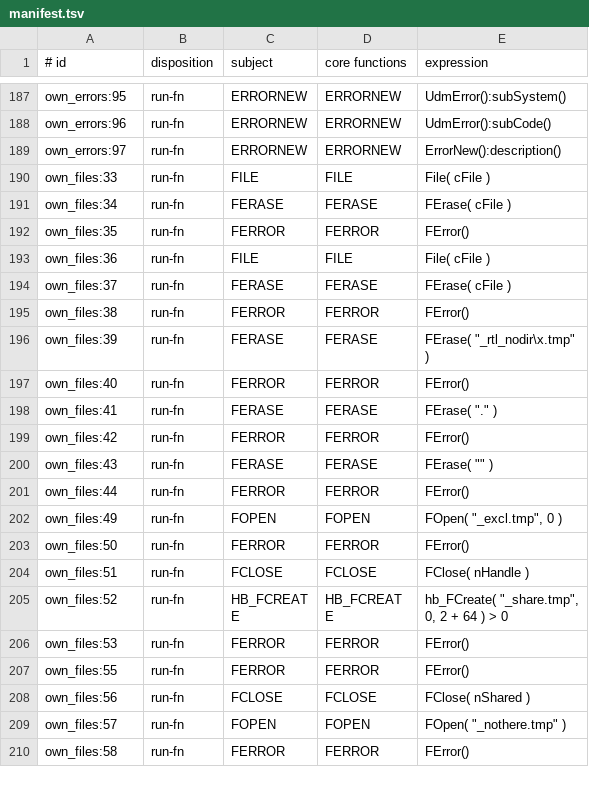
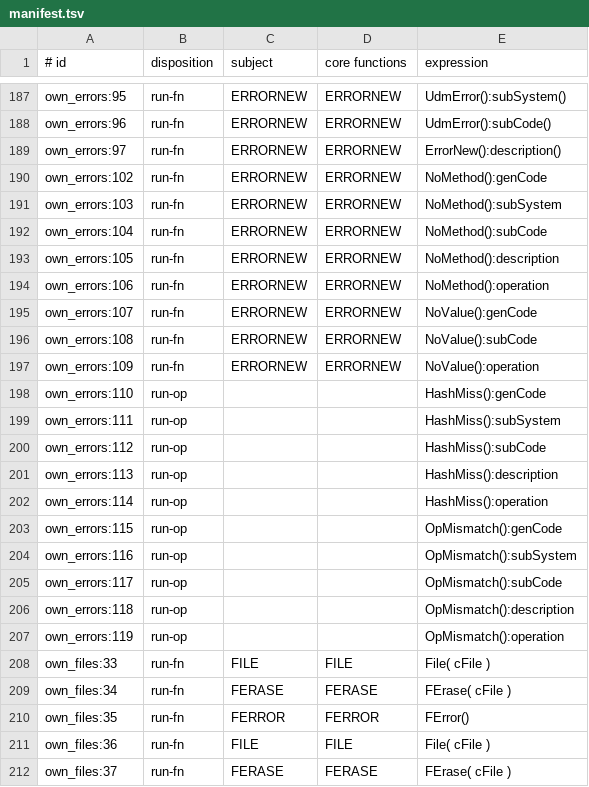
Before and after one commit to ankerdata/harbour-3.2.0core, a TSV file: src/transpiler/rtltest/manifest.tsv, drawn as a sheet; only a part is shown, gaps mark what is left out; the shorter side is filled out with more unchanged rows.

```diff
--- a/src/transpiler/rtltest/manifest.tsv
+++ b/src/transpiler/rtltest/manifest.tsv
@@ -189,2 +189,20 @@ own_errors:96	run-fn	ERRORNEW	ERRORNEW	UdmError():subCode()
 own_errors:97	run-fn	ERRORNEW	ERRORNEW	ErrorNew():description()
+own_errors:102	run-fn	ERRORNEW	ERRORNEW	NoMethod():genCode
+own_errors:103	run-fn	ERRORNEW	ERRORNEW	NoMethod():subSystem
+own_errors:104	run-fn	ERRORNEW	ERRORNEW	NoMethod():subCode
+own_errors:105	run-fn	ERRORNEW	ERRORNEW	NoMethod():description
+own_errors:106	run-fn	ERRORNEW	ERRORNEW	NoMethod():operation
+own_errors:107	run-fn	ERRORNEW	ERRORNEW	NoValue():genCode
+own_errors:108	run-fn	ERRORNEW	ERRORNEW	NoValue():subCode
+own_errors:109	run-fn	ERRORNEW	ERRORNEW	NoValue():operation
+own_errors:110	run-op			HashMiss():genCode
+own_errors:111	run-op			HashMiss():subSystem
+own_errors:112	run-op			HashMiss():subCode
+own_errors:113	run-op			HashMiss():description
+own_errors:114	run-op			HashMiss():operation
+own_errors:115	run-op			OpMismatch():genCode
+own_errors:116	run-op			OpMismatch():subSystem
+own_errors:117	run-op			OpMismatch():subCode
+own_errors:118	run-op			OpMismatch():description
+own_errors:119	run-op			OpMismatch():operation
 own_files:33	run-fn	FILE	FILE	File( cFile )
```
Also changed, not shown: 4 other files.
